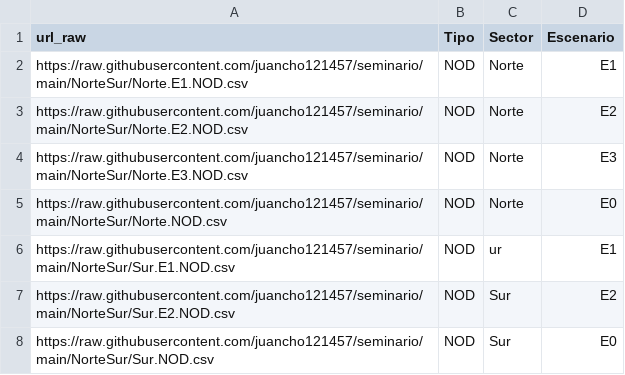
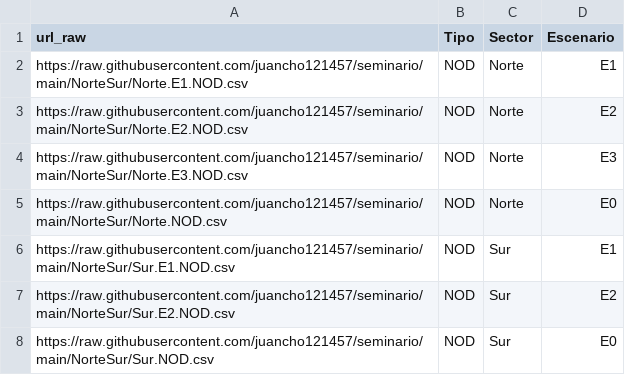
Before and after one commit to juancho121457/seminario, a CSV file: NorteSur/idxNodos.csv, drawn as a sheet.

Commit message:
Update idxNodos.csv

```diff
--- a/NorteSur/idxNodos.csv
+++ b/NorteSur/idxNodos.csv
@@ -5,3 +5,3 @@ https://raw.githubusercontent.com/juancho121457/seminario/main/NorteSur/Norte.E3
 https://raw.githubusercontent.com/juancho121457/seminario/main/NorteSur/Norte.NOD.csv,NOD,Norte,E0
-https://raw.githubusercontent.com/juancho121457/seminario/main/NorteSur/Sur.E1.NOD.csv,NOD,ur,E1
+https://raw.githubusercontent.com/juancho121457/seminario/main/NorteSur/Sur.E1.NOD.csv,NOD,Sur,E1
 https://raw.githubusercontent.com/juancho121457/seminario/main/NorteSur/Sur.E2.NOD.csv,NOD,Sur,E2
```
